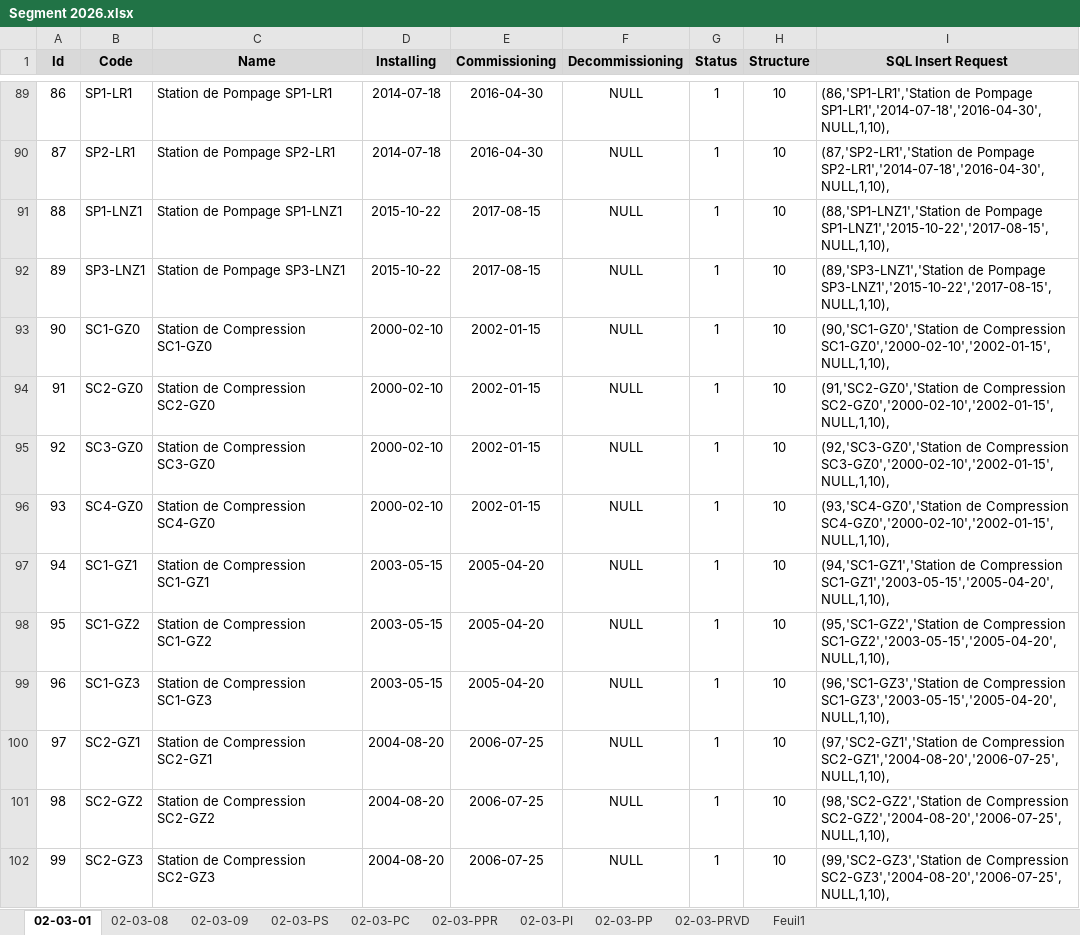
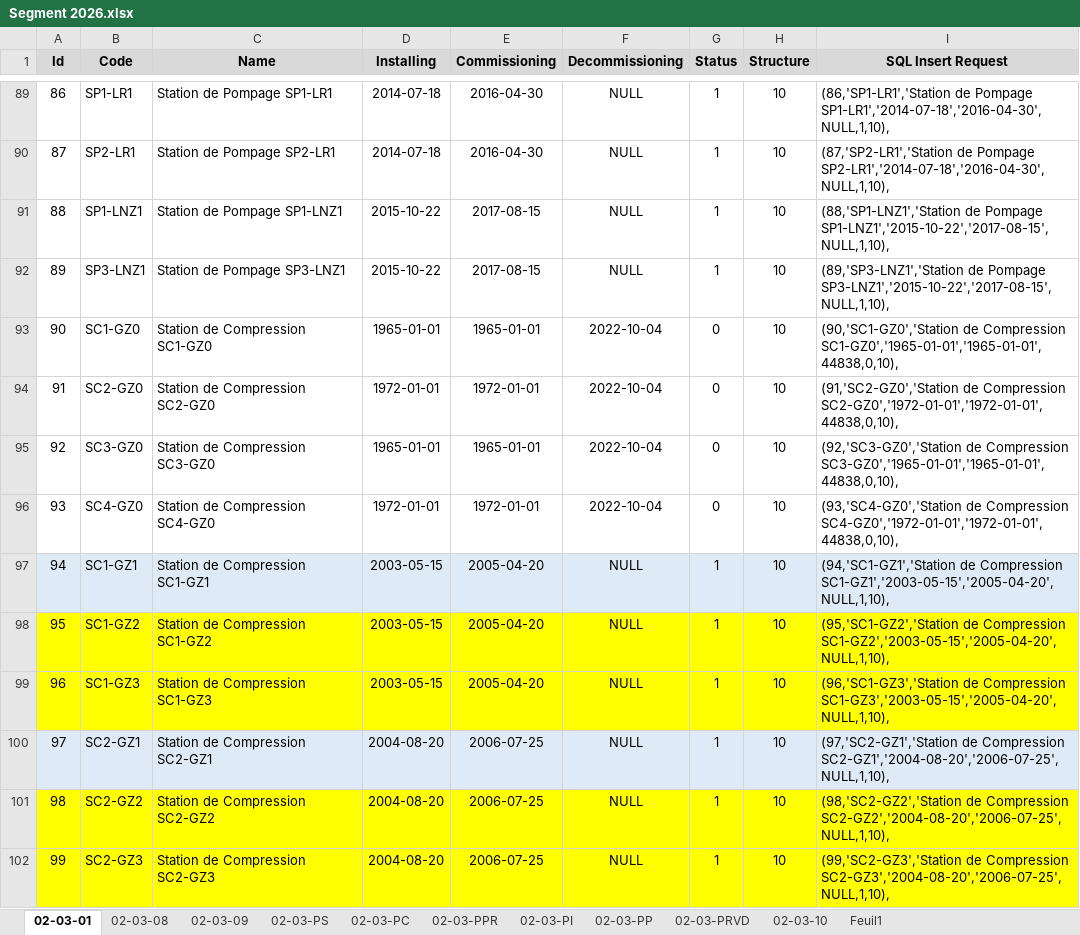
Before and after one commit to CHOUABBIA-AMINE/HyFloAPI, an Excel workbook: src/main/resources/data/Segment 2026.xlsx, sheet 02-03-01, drawn as a sheet; only a part is shown, gaps mark what is left out; values as stored, in another font and other column widths than the file's, no borders; the diff covers the shown part only; the diff names each change by its address in the sheet, - before the commit and + after, or states it on an @@ line.

```diff
--- a/src/main/resources/data/Segment 2026.xlsx (sheet 02-03-01)
+++ b/src/main/resources/data/Segment 2026.xlsx (sheet 02-03-01)
+sheet tab: 02-03-10
-D93 (Installing): 2000-02-10
+D93 (Installing): 1965-01-01
-E93 (Commissioning): 2002-01-15
+E93 (Commissioning): 1965-01-01
-F93:F96 (Decommissioning): NULL
+F93:F96 (Decommissioning): 2022-10-04
-G93:G96 (Status): 1
+G93:G96 (Status): 0
-I93 (SQL Insert Request): …de Compression SC1-GZ0','2000-02-10','2002-01-15',NULL,1,10),
+I93 (SQL Insert Request): …de Compression SC1-GZ0','1965-01-01','1965-01-01',44838,0,10),
-D94 (Installing): 2000-02-10
+D94 (Installing): 1972-01-01
-E94 (Commissioning): 2002-01-15
+E94 (Commissioning): 1972-01-01
-I94 (SQL Insert Request): …de Compression SC2-GZ0','2000-02-10','2002-01-15',NULL,1,10),
+I94 (SQL Insert Request): …de Compression SC2-GZ0','1972-01-01','1972-01-01',44838,0,10),
-D95 (Installing): 2000-02-10
+D95 (Installing): 1965-01-01
-E95 (Commissioning): 2002-01-15
+E95 (Commissioning): 1965-01-01
-I95 (SQL Insert Request): …de Compression SC3-GZ0','2000-02-10','2002-01-15',NULL,1,10),
+I95 (SQL Insert Request): …de Compression SC3-GZ0','1965-01-01','1965-01-01',44838,0,10),
-D96 (Installing): 2000-02-10
+D96 (Installing): 1972-01-01
-E96 (Commissioning): 2002-01-15
+E96 (Commissioning): 1972-01-01
-I96 (SQL Insert Request): …de Compression SC4-GZ0','2000-02-10','2002-01-15',NULL,1,10),
+I96 (SQL Insert Request): …de Compression SC4-GZ0','1972-01-01','1972-01-01',44838,0,10),
-A97:I97 fill: none
+A97:I97 fill: #DEEBF7
-A98:I99 fill: none
+A98:I99 fill: #FFFF00
-A100:I100 fill: none
+A100:I100 fill: #DEEBF7
-A101:I102 fill: none
+A101:I102 fill: #FFFF00
```
Also changed, not shown: 16 edited cells and cell formats elsewhere in this sheet, sheet 02-03-PS, sheet 02-03-PPR, sheet 02-03-PC, sheet 02-03-PP, sheet 02-03-08, hidden cells.
